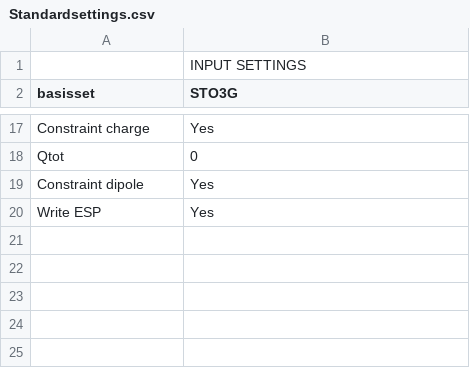
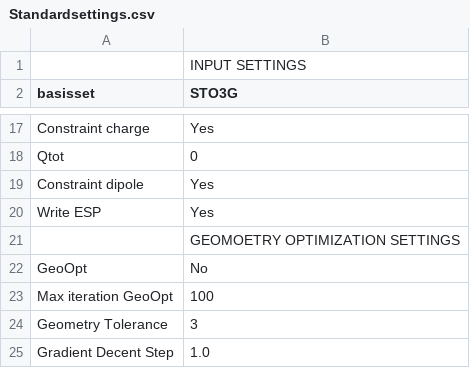
Before and after one commit to erikkjellgren/SlowQuant, a CSV file: Standardsettings.csv, drawn as a sheet; only a part is shown, gaps mark what is left out.

Commit message:
Added analytic HF geometry optimization

```diff
--- a/Standardsettings.csv
+++ b/Standardsettings.csv
@@ -20 +20,6 @@ Constraint dipole;Yes
 Write ESP;Yes
+        ; GEOMOETRY OPTIMIZATION SETTINGS
+GeoOpt;No
+Max iteration GeoOpt;100
+Geometry Tolerance;3
+Gradient Decent Step;1.0
```
Also changed, not shown: 7 other files.
